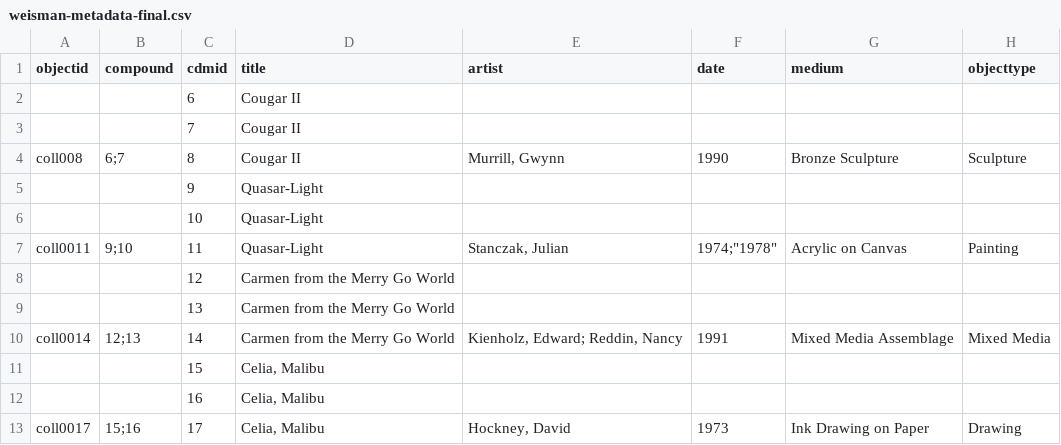
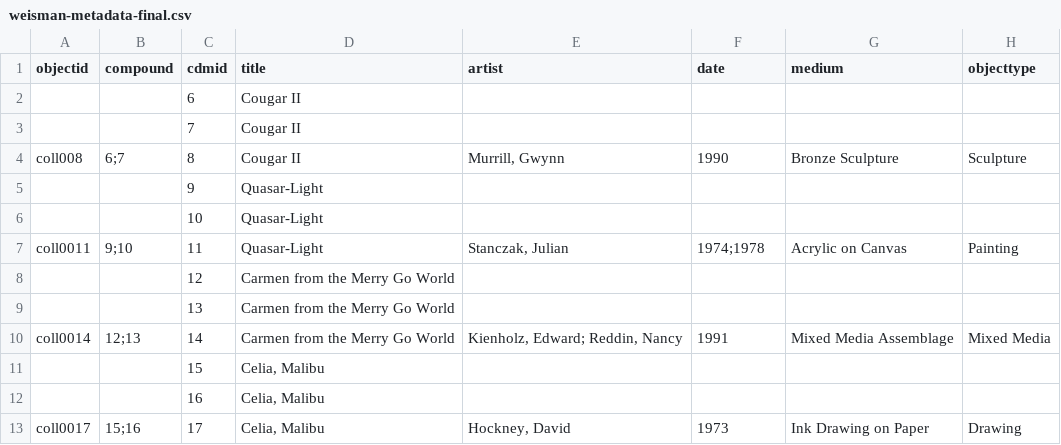
Before and after one commit to Pepperdine-University-Libraries/weisman-museum, a CSV file: _data/weisman-metadata-final.csv, drawn as a sheet; only a part is shown; the diff names each change by its address in the sheet, - before the commit and + after, or states it on an @@ line.

Commit message:
correct mistaken metadata

```diff
--- a/_data/weisman-metadata-final.csv
+++ b/_data/weisman-metadata-final.csv
-F7 (date): 1974;"1978"
+F7 (date): 1974;1978
```
